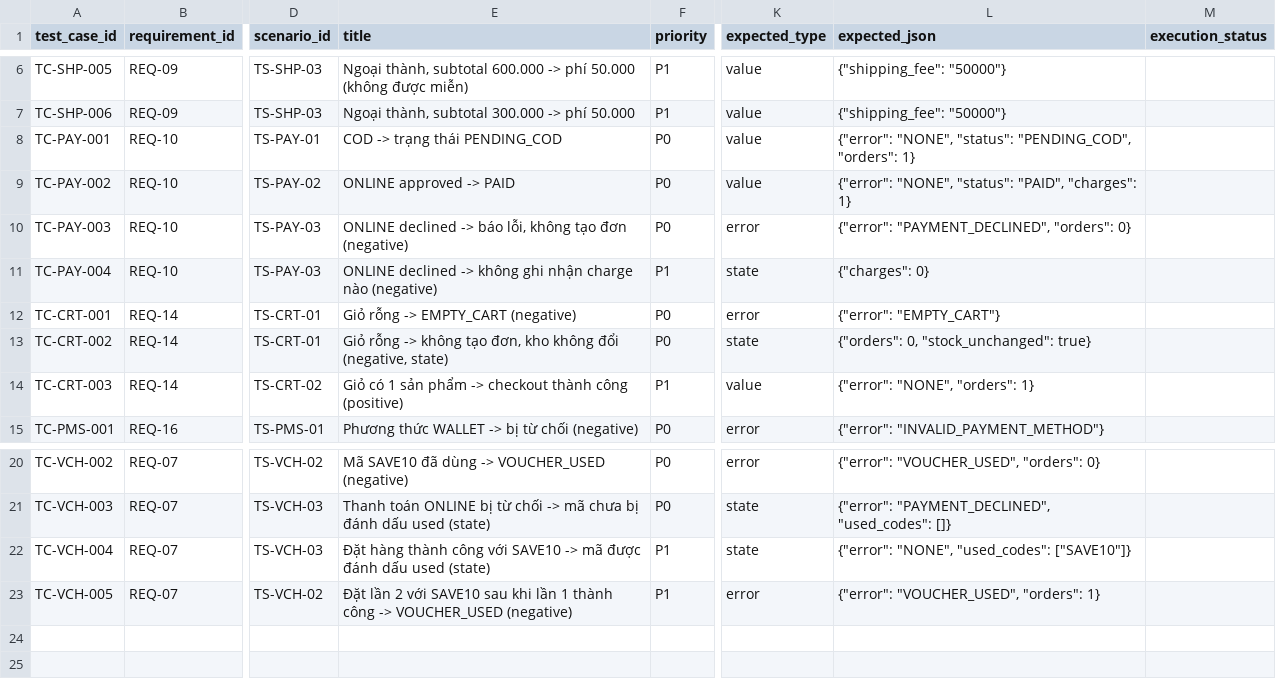
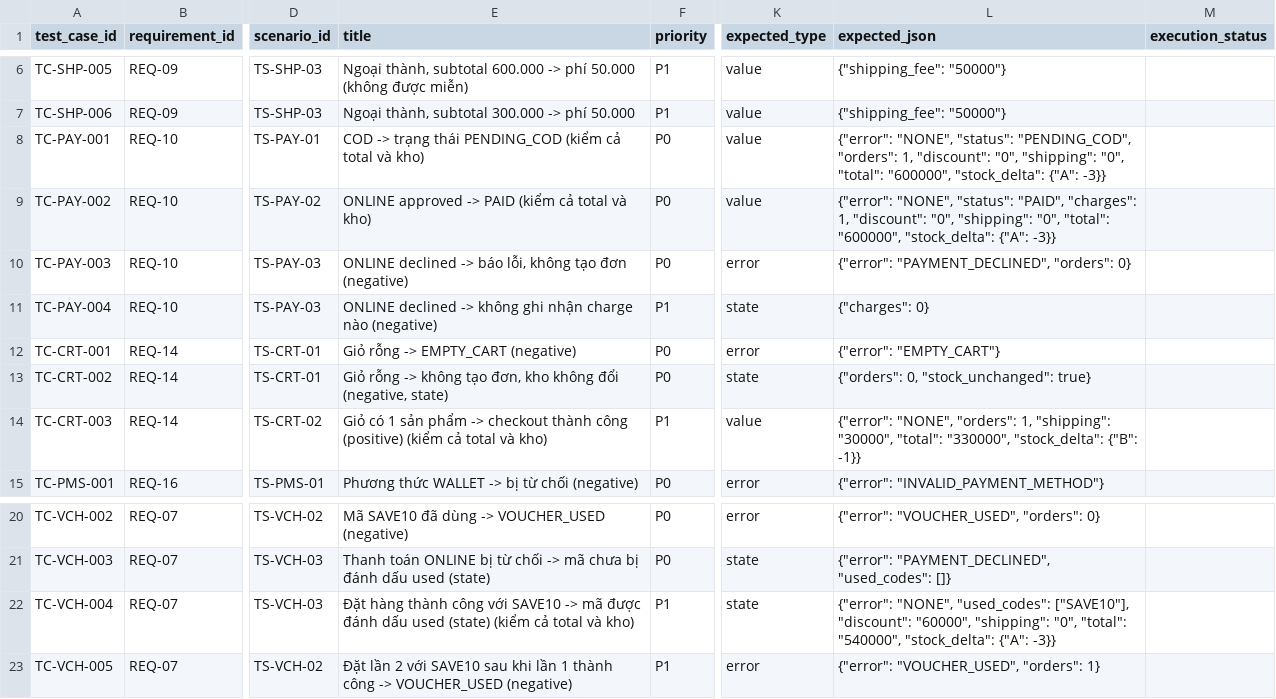
Before and after one commit to khacmobile2805-svg/educommerce-stlab02, a CSV file: test_cases.csv, drawn as a sheet; only a part is shown, gaps mark what is left out; the diff names each change by its address in the sheet, - before the commit and + after, or states it on an @@ line.

Commit message:
test: bổ sung assertion tổng tiền, giảm giá và mức thay đổi kho ở nhánh thành công
Bộ test đã nộp chưa kiểm total/discount nên bỏ sót hai lỗi tính toán (xem mutation check).
Thêm stock_delta vào observe() và biến môi trường CASES_CSV để chạy bộ case khác.
Expected lấy từ REQ-06 (giảm 10%), REQ-09 (phí ship) và REQ-12 (tổng = tạm tính - giảm + ship).

```diff
--- a/test_cases.csv
+++ b/test_cases.csv
-E8 (title): COD -> trạng thái PENDING_COD
+E8 (title): COD -> trạng thái PENDING_COD (kiểm cả total và kho)
-L8 (expected_json): …"PENDING_COD", "orders": 1}
+L8 (expected_json): …"PENDING_COD", "orders": 1, "discount": "0", "shipping": "0", "total": "600000", "stock_delta": {"A": -3}}
-E9 (title): ONLINE approved -> PAID
+E9 (title): ONLINE approved -> PAID (kiểm cả total và kho)
-L9 (expected_json): …"PAID", "charges": 1}
+L9 (expected_json): …"PAID", "charges": 1, "discount": "0", "shipping": "0", "total": "600000", "stock_delta": {"A": -3}}
-E14 (title): …công (positive)
+E14 (title): …công (positive) (kiểm cả total và kho)
-L14 (expected_json): …"NONE", "orders": 1}
+L14 (expected_json): …"NONE", "orders": 1, "shipping": "30000", "total": "330000", "stock_delta": {"B": -1}}
-E22 (title): …used (state)
+E22 (title): …used (state) (kiểm cả total và kho)
-L22 (expected_json): …"NONE", "used_codes": ["SAVE10"]}
+L22 (expected_json): …"NONE", "used_codes": ["SAVE10"], "discount": "60000", "shipping": "0", "total": "540000", "stock_delta": {"A": -3}}
```
Also changed, not shown: 1 other file.
